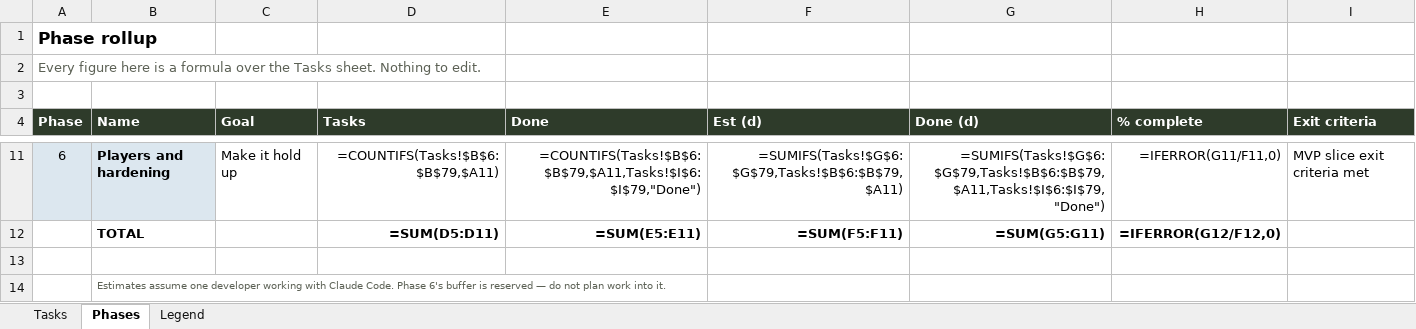
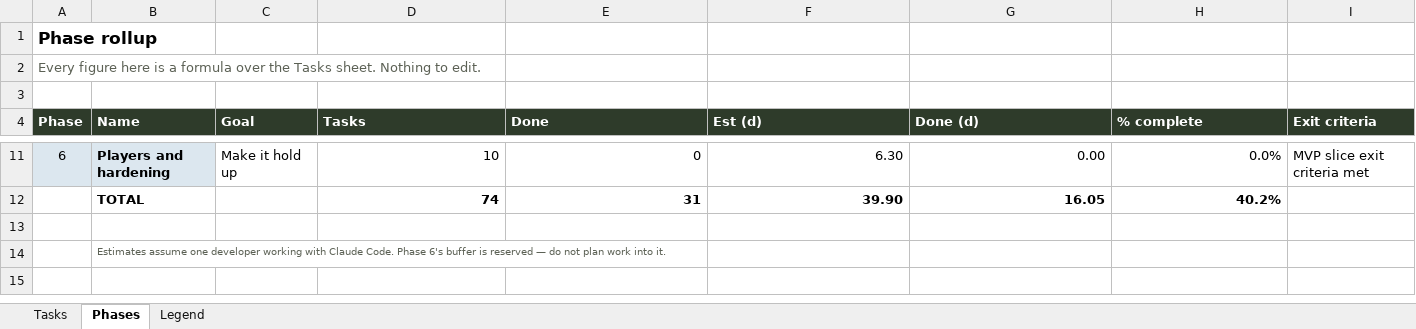
Before and after one commit to syedayeshulhassanbukhari/Dino-Hunt, an Excel workbook: Dino-Hunt-Tasks.xlsx, sheet Phases, drawn as a sheet; only a part is shown, gaps mark what is left out; values as stored, in another font and other column widths than the file's, no borders; formulas without a stored value are shown as written; removed rows and columns are numbered as before the commit, all else as after; the diff covers the shown part only; the diff names each change by its address in the sheet, - before the commit and + after, or states it on an @@ line.

```diff
--- a/Dino-Hunt-Tasks.xlsx (sheet Phases)
+++ b/Dino-Hunt-Tasks.xlsx (sheet Phases)
-D11 (Tasks): =COUNTIFS(Tasks!$B$6:$B$79,$A11)
+D11 (Tasks): 10
-E11 (Done): =COUNTIFS(Tasks!$B$6:$B$79,$A11,Tasks!$I$6:$I$79,"Done")
+E11 (Done): 0
-F11 (Est (d)): =SUMIFS(Tasks!$G$6:$G$79,Tasks!$B$6:$B$79,$A11)
+F11 (Est (d)): 6.30
-G11 (Done (d)): =SUMIFS(Tasks!$G$6:$G$79,Tasks!$B$6:$B$79,$A11,Tasks!$I$6:$I$79,"Done")
+G11 (Done (d)): 0.00
-H11 (% complete): =IFERROR(G11/F11,0)
+H11 (% complete): 0.0%
-row 12:  | TOTAL |  | =SUM(D5:D11) | =SUM(E5:E11) | =SUM(F5:F11) | =SUM(G5:G11) | =IFERROR(G12/F12,0)
+row 12:  | TOTAL |  | 74 | 31 | 39.90 | 16.05 | 40.2%
```
Also changed, not shown: 30 edited cells elsewhere in this sheet, sheet Tasks, 1 other file.
